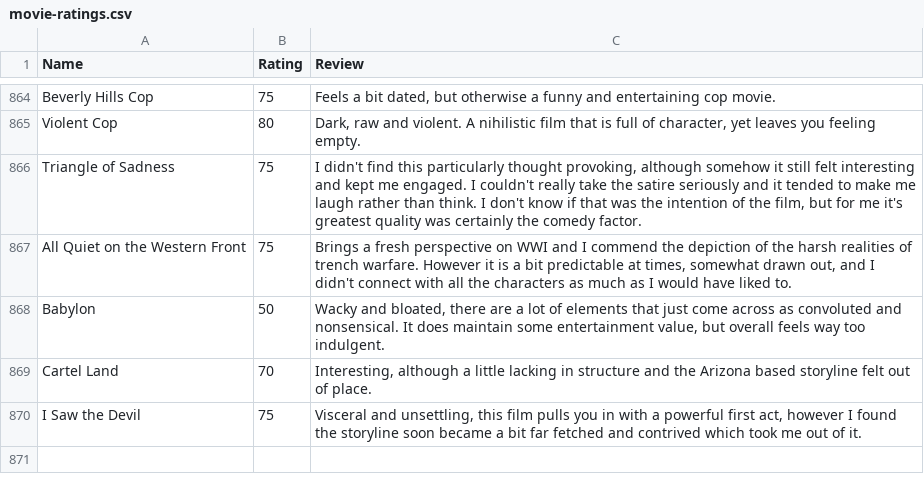
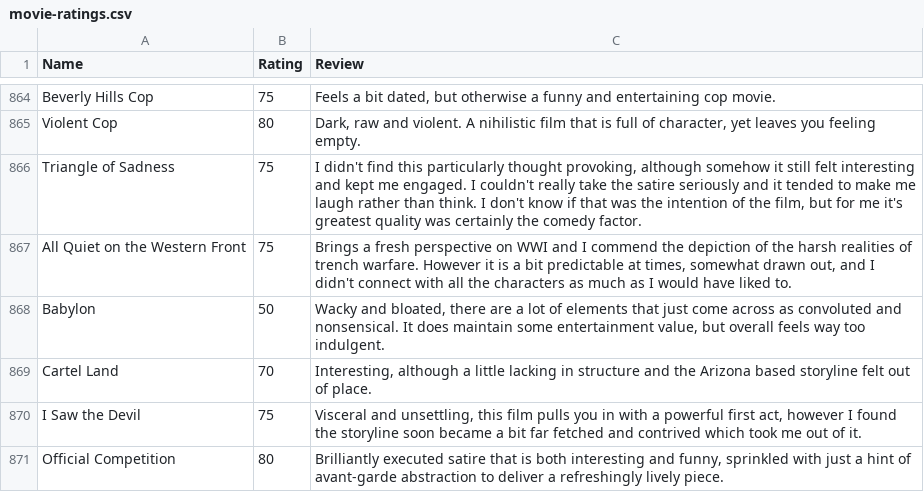
Before and after one commit to CScho96/Film-list, a CSV file: _data/movie-ratings.csv, drawn as a sheet; only a part is shown, gaps mark what is left out.

Commit message:
Update movie-ratings.csv

```diff
--- a/_data/movie-ratings.csv
+++ b/_data/movie-ratings.csv
@@ -870 +870,2 @@ Cartel Land,70,"Interesting, although a little lacking in structure and the Ariz
 I Saw the Devil,75,"Visceral and unsettling, this film pulls you in with a powerful first act, however I found the storyline soon became a bit far fetched and contrived which took me out of it."
+Official Competition,80,"Brilliantly executed satire that is both interesting and funny, sprinkled with just a hint of avant-garde abstraction to deliver a refreshingly lively piece."
```
